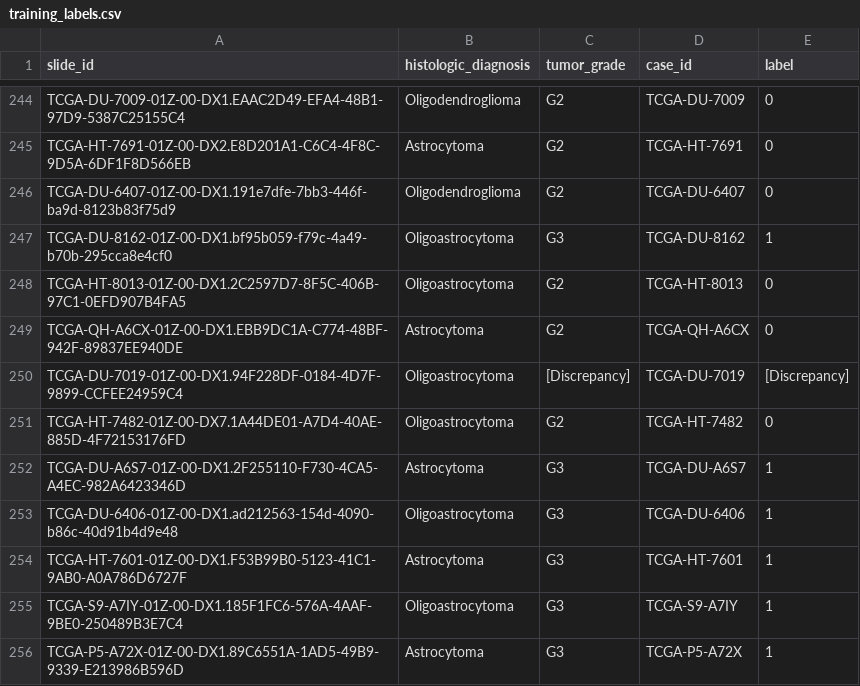
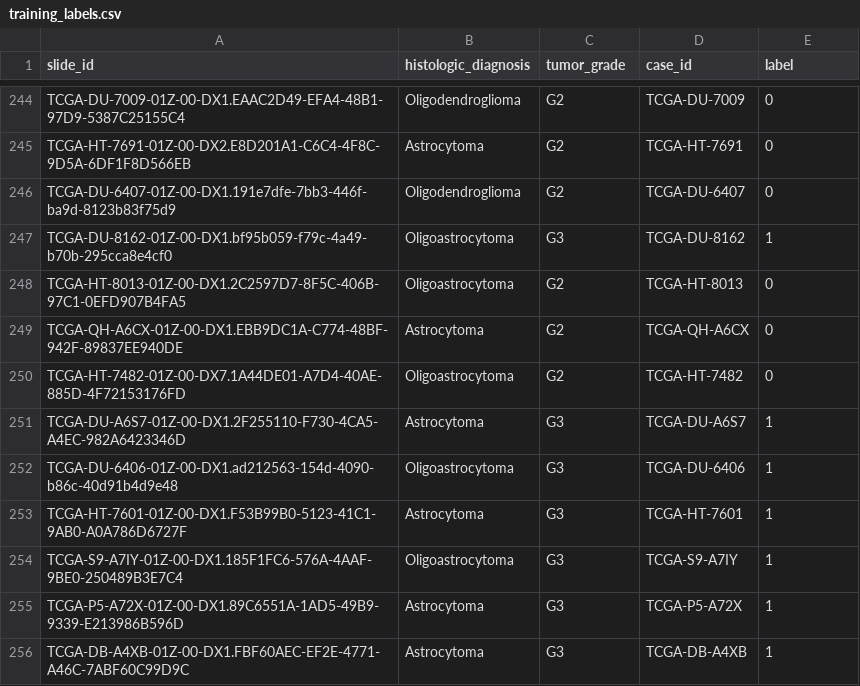
Before and after one commit to pashshoev/histo-bench, a CSV file: experiments/TCGA-LGG/training_labels.csv, drawn as a sheet; only a part is shown, gaps mark what is left out; the shorter side is filled out with more unchanged rows; the diff names each change by its address in the sheet, - before the commit and + after, or states it on an @@ line.

Commit message:
update lgg training labels

```diff
--- a/experiments/TCGA-LGG/training_labels.csv
+++ b/experiments/TCGA-LGG/training_labels.csv
-row 250: TCGA-DU-7019-01Z-00-DX1.94F228DF-0184-4D7F-9899-CCFEE24959C4 | Oligoastrocytoma | [Discrepancy] | TCGA-DU-7019 | [Discrepancy]
```
